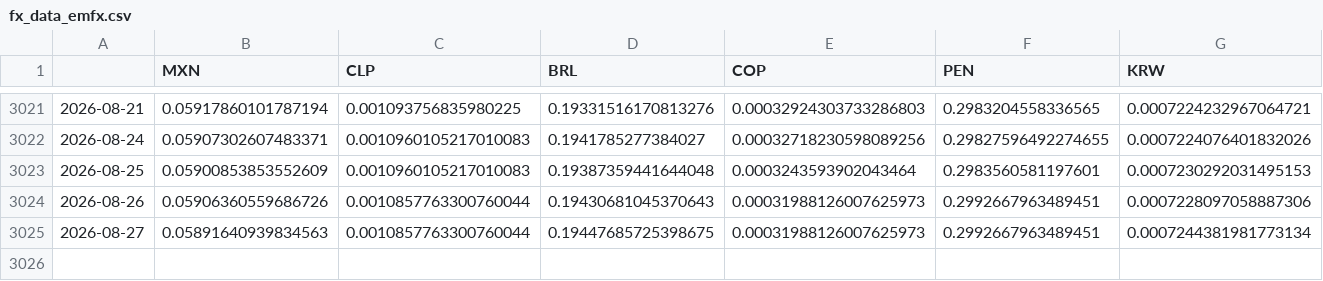
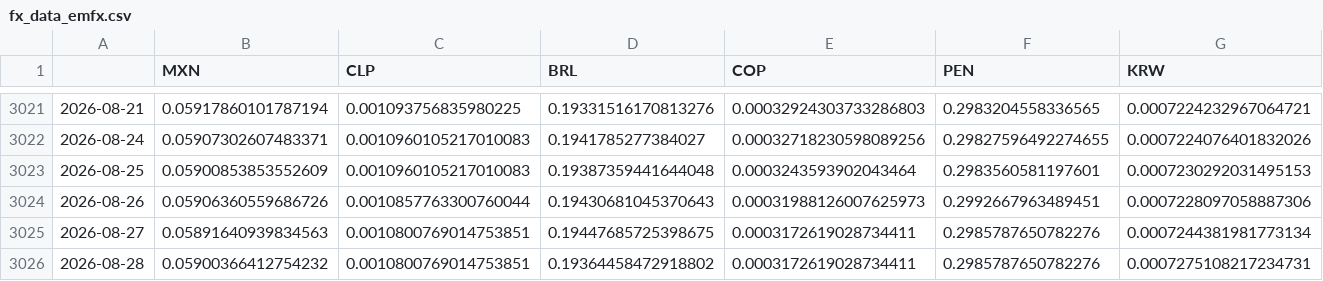
Before and after one commit to DataVizHonduran/EMFX_risk_diffusion, a CSV file: fx_data_emfx.csv, drawn as a sheet; only a part is shown, gaps mark what is left out; rows hold the shown columns only; the diff names each change by its address in the sheet, - before the commit and + after, or states it on an @@ line.

```diff
--- a/fx_data_emfx.csv
+++ b/fx_data_emfx.csv
-C3025 (CLP): 0.0010857763300760044
+C3025 (CLP): 0.0010800769014753851
-E3025 (COP): 0.00031988126007625973
+E3025 (COP): 0.0003172619028734411
-F3025 (PEN): 0.2992667963489451
+F3025 (PEN): 0.2985787650782276
+row 3026: 2026-08-28 | 0.05900366412754232 | 0.0010800769014753851 | 0.19364458472918802 | 0.0003172619028734411 | 0.2985787650782276 | 0.0007275108217234731
```
Also changed, not shown: fx_data_raw.csv.
